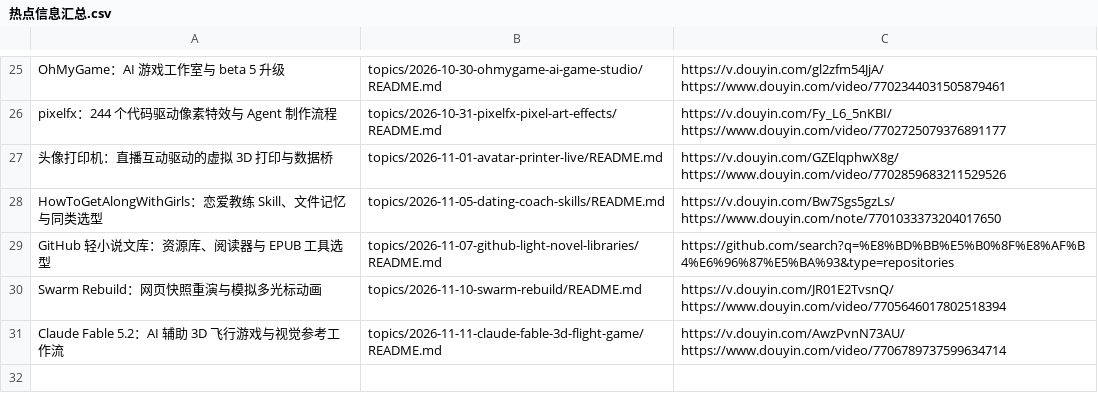
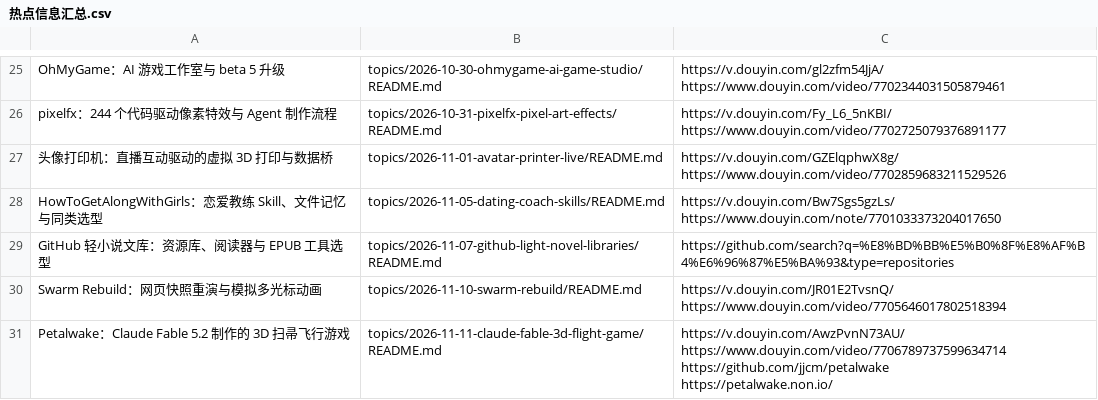
Before and after one commit to xinna2001/hot-topics-summary, a CSV file: 热点信息汇总.csv, drawn as a sheet; only a part is shown, gaps mark what is left out.

Commit message:
docs: identify Petalwake original source and versioned demos
Co-authored-by: TRAE CLI <traecli@bytedance.com>

```diff
--- a/热点信息汇总.csv
+++ b/热点信息汇总.csv
@@ -52,3 +52,5 @@ Swarm Rebuild：网页快照重演与模拟多光标动画,topics/2026-11-10-swa
 https://www.douyin.com/video/7705646017802518394"
-Claude Fable 5.2：AI 辅助 3D 飞行游戏与视觉参考工作流,topics/2026-11-11-claude-fable-3d-flight-game/README.md,"https://v.douyin.com/AwzPvnN73AU/
-https://www.douyin.com/video/7706789737599634714"
+Petalwake：Claude Fable 5.2 制作的 3D 扫帚飞行游戏,topics/2026-11-11-claude-fable-3d-flight-game/README.md,"https://v.douyin.com/AwzPvnN73AU/
+https://www.douyin.com/video/7706789737599634714
+https://github.com/jjcm/petalwake
+https://petalwake.non.io/"
```
Also changed, not shown: 4 other files.
